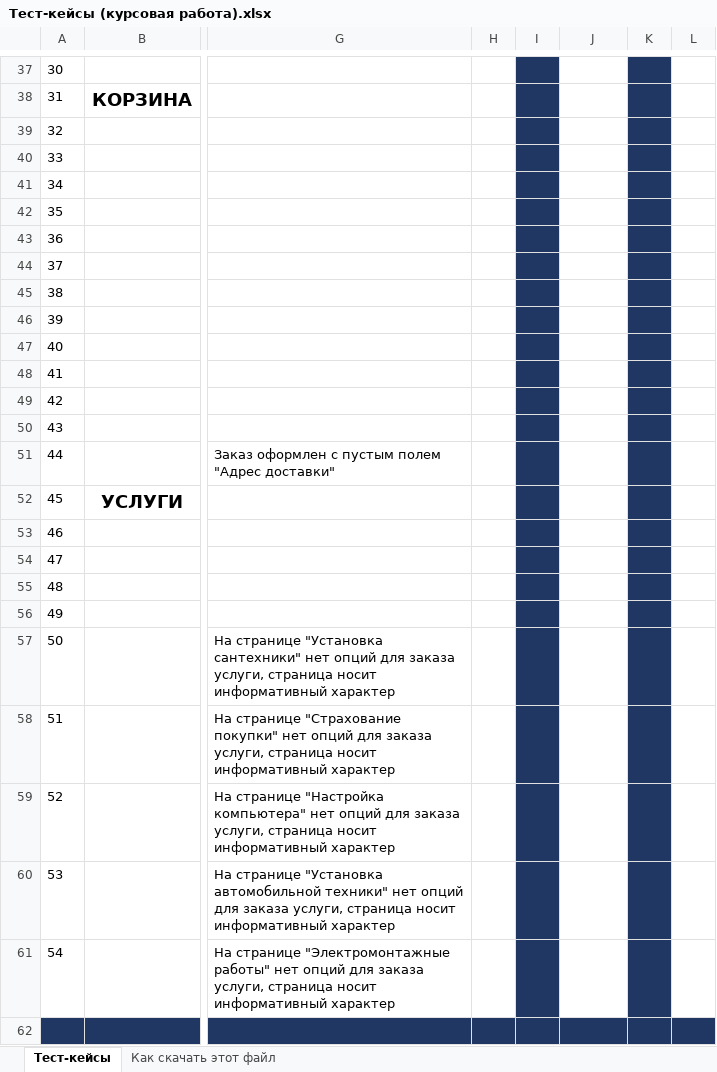
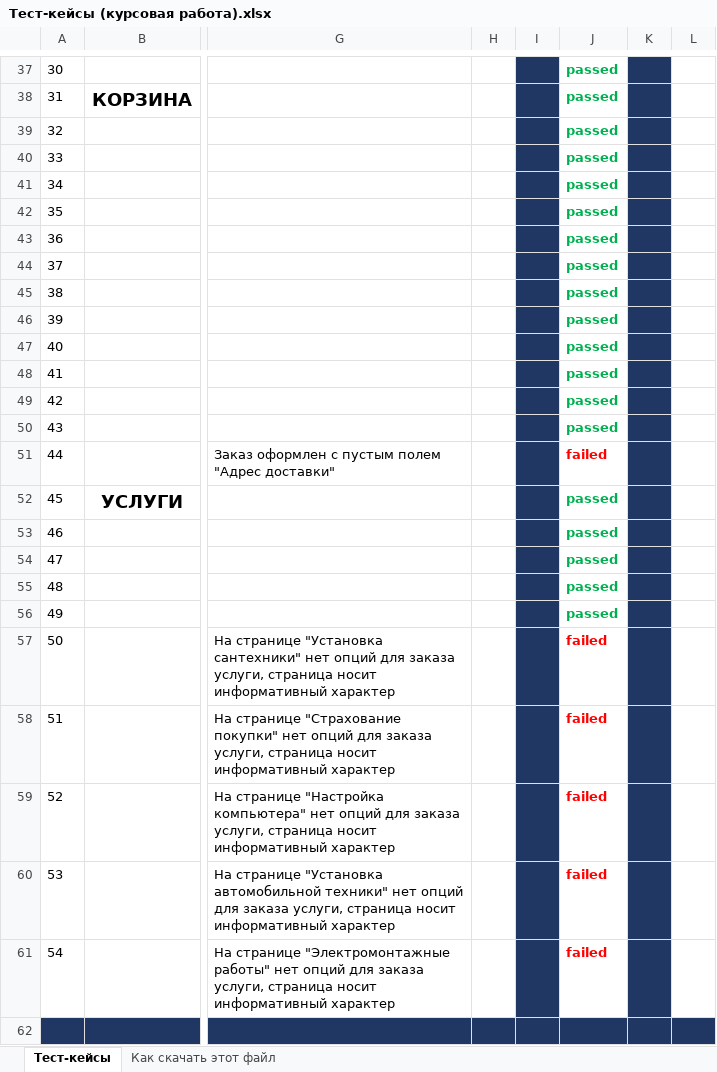
Before and after one commit to tatarkabuntarka/myfirst_repo, an Excel workbook: Тест-кейсы (курсовая работа).xlsx, sheet Тест-кейсы, drawn as a sheet; only a part is shown, gaps mark what is left out; values as stored, in another font and other column widths than the file's, no borders; charts and pictures not drawn; the diff covers the shown part only; the diff names each change by its address in the sheet, - before the commit and + after, or states it on an @@ line.

```diff
--- a/Тест-кейсы (курсовая работа).xlsx (sheet Тест-кейсы)
+++ b/Тест-кейсы (курсовая работа).xlsx (sheet Тест-кейсы)
-J37:J50: (empty)
+J37:J50: passed
-J51: (empty)
+J51: failed
-J52:J56: (empty)
+J52:J56: passed
-J57:J61: (empty)
+J57:J61: failed
```
Also changed, not shown: 30 edited cells elsewhere in this sheet, charts or pictures.
